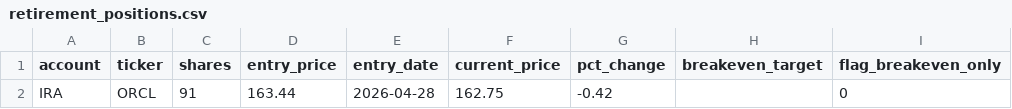
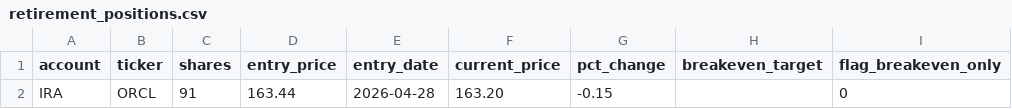
Before and after one commit to SimosProjects/Trading-Screener, a CSV file: retirement_positions.csv, drawn as a sheet; only a part is shown; the diff names each change by its address in the sheet, - before the commit and + after, or states it on an @@ line.

```diff
--- a/retirement_positions.csv
+++ b/retirement_positions.csv
-F2 (current_price): 162.75
+F2 (current_price): 163.20
-G2 (pct_change): -0.42
+G2 (pct_change): -0.15
```
Also changed, not shown: stock_fills.csv, stock_positions.csv, 2 other files.
